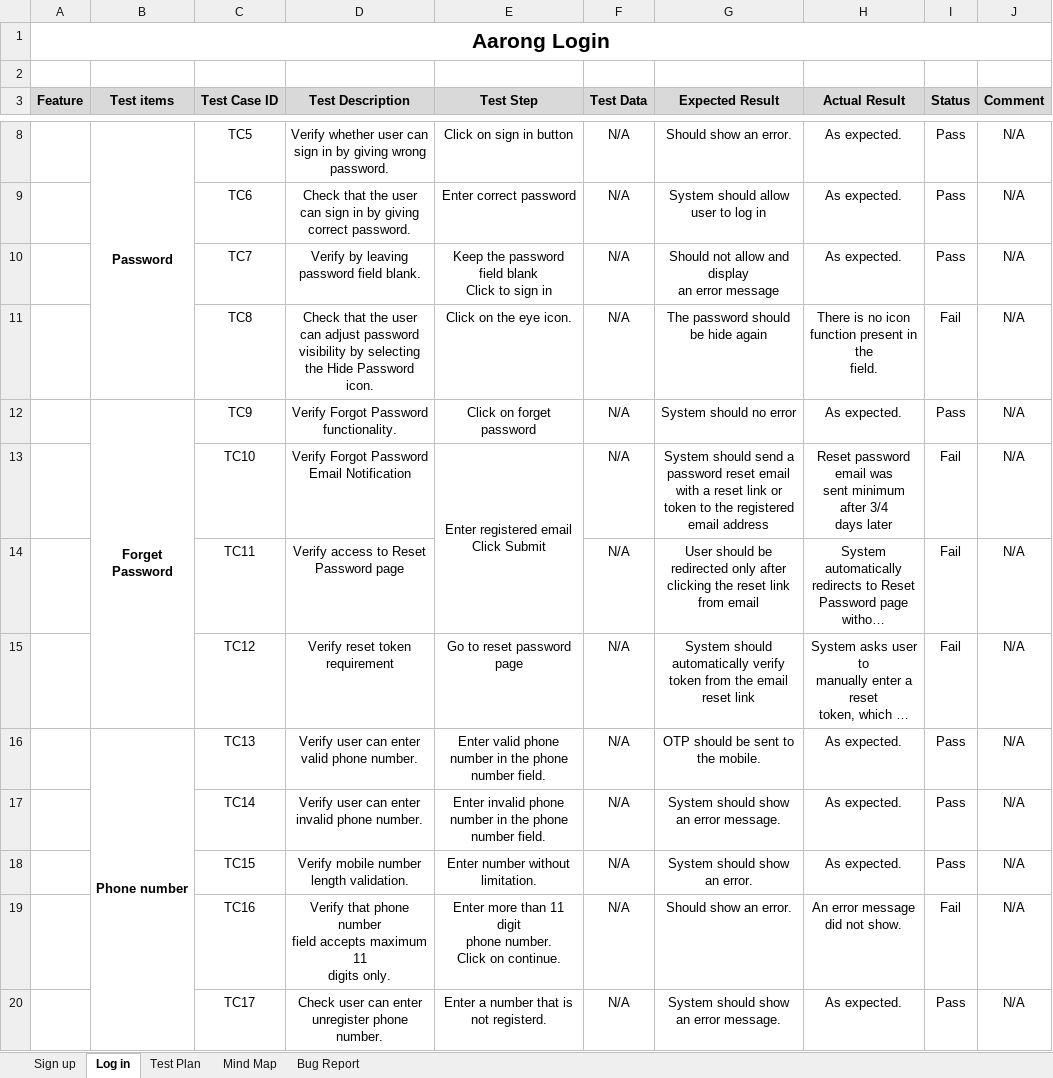
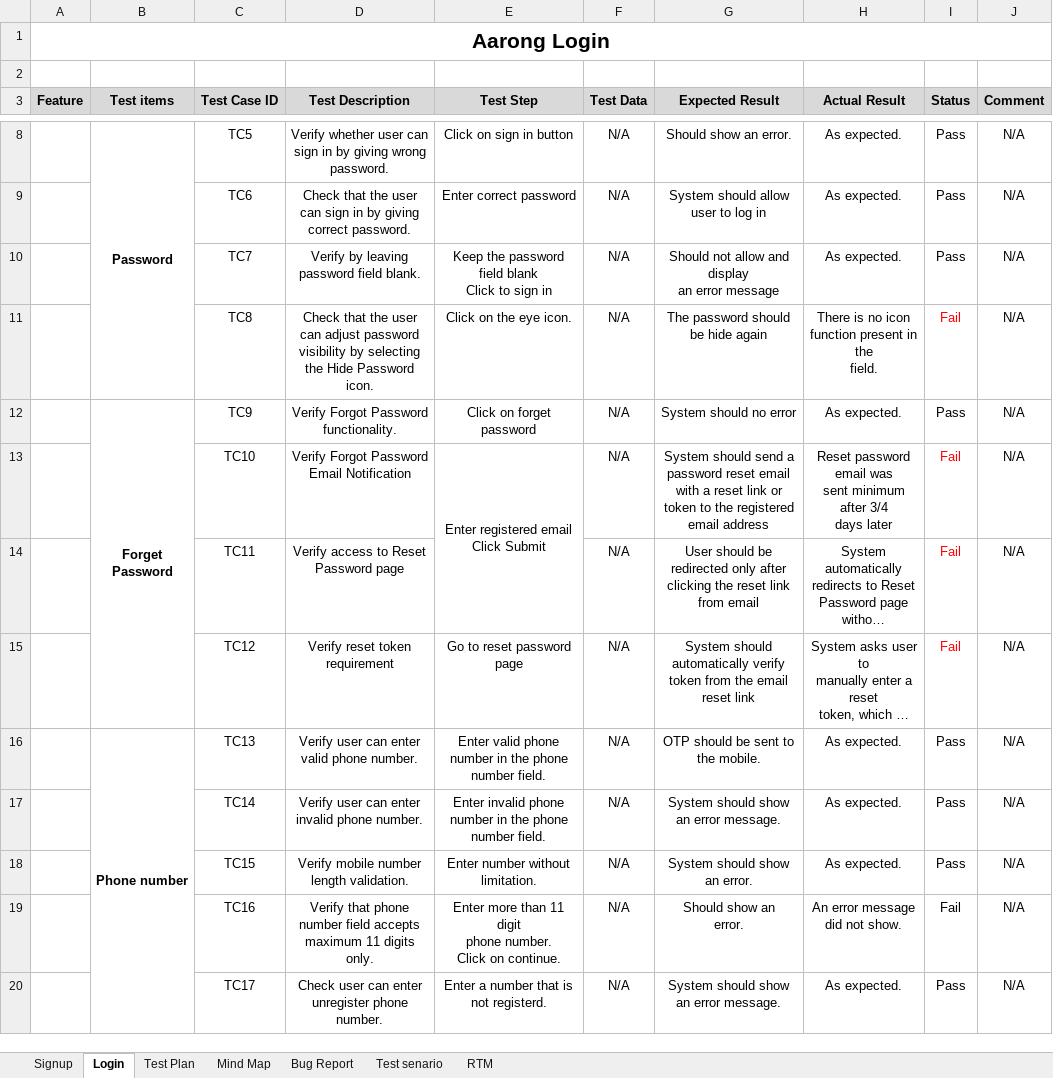
Before and after one commit to anjumafia89/Manual-testing-for-Aarong_Login-Sign-Up, an Excel workbook: Test Cases for Aarong.xlsx, sheet Login, drawn as a sheet; only a part is shown, gaps mark what is left out; long unchanged cells end in …; values as stored, in another font and other column widths than the file's, no borders; ↵ is a line break in a cell; the diff covers the shown part only; the diff names each change by its address in the sheet, - before the commit and + after, or states it on an @@ line.

```diff
--- a/Test Cases for Aarong.xlsx (sheet Login)
+++ b/Test Cases for Aarong.xlsx (sheet Login)
-sheet tab: Sign up
+sheet tab: Signup
-sheet tab: Log in
+sheet tab: Login
+sheet tab: Test senario
+sheet tab: RTM
-I11 text colour: black
+I11 text colour: #FF0000
-I13:I15 text colour: black
+I13:I15 text colour: #FF0000
-D19 (Test Description): …digits only.
+D19 (Test Description): …digits only.
-G19 (Expected Result): Should show an error.
+G19 (Expected Result): Should show an ↵ error.
```
Also changed, not shown: 2 edited cells and cell formats elsewhere in this sheet, sheet Signup.
